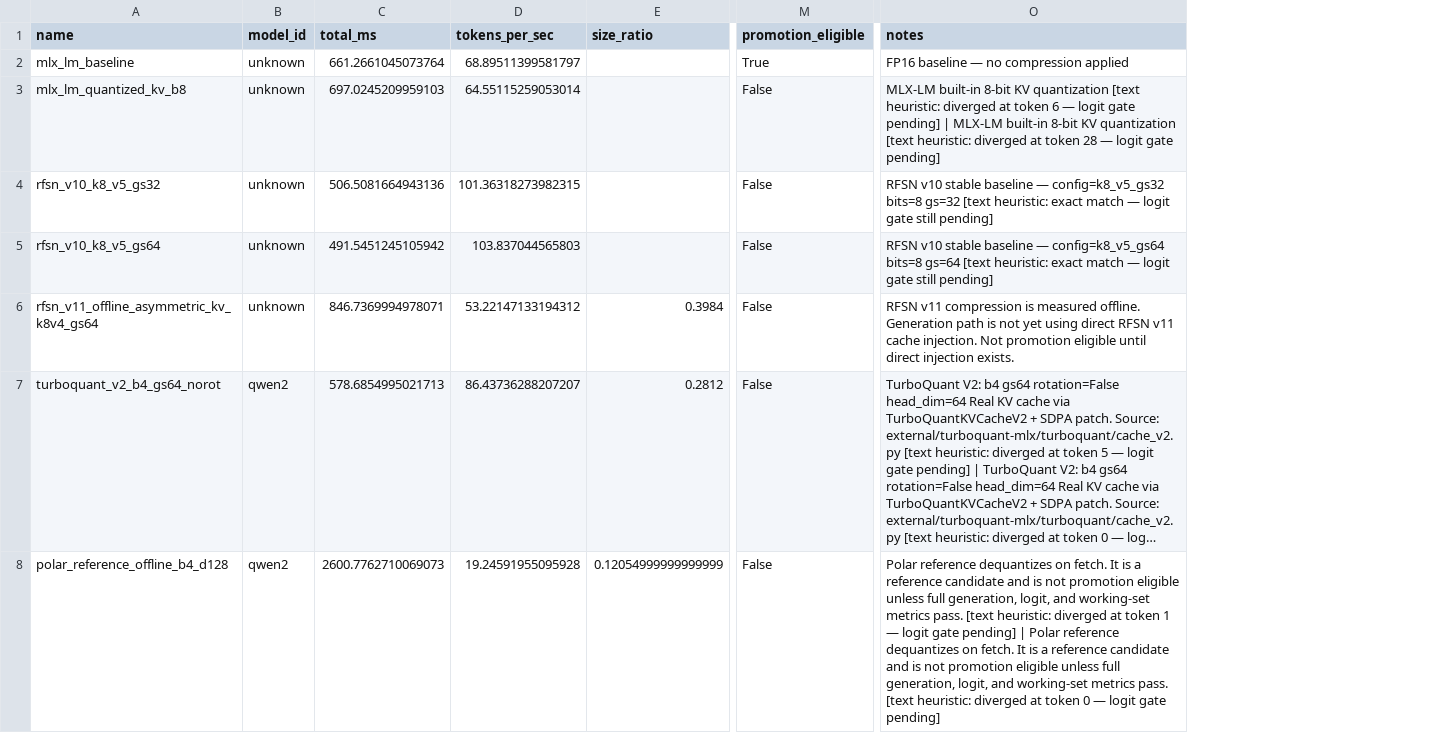
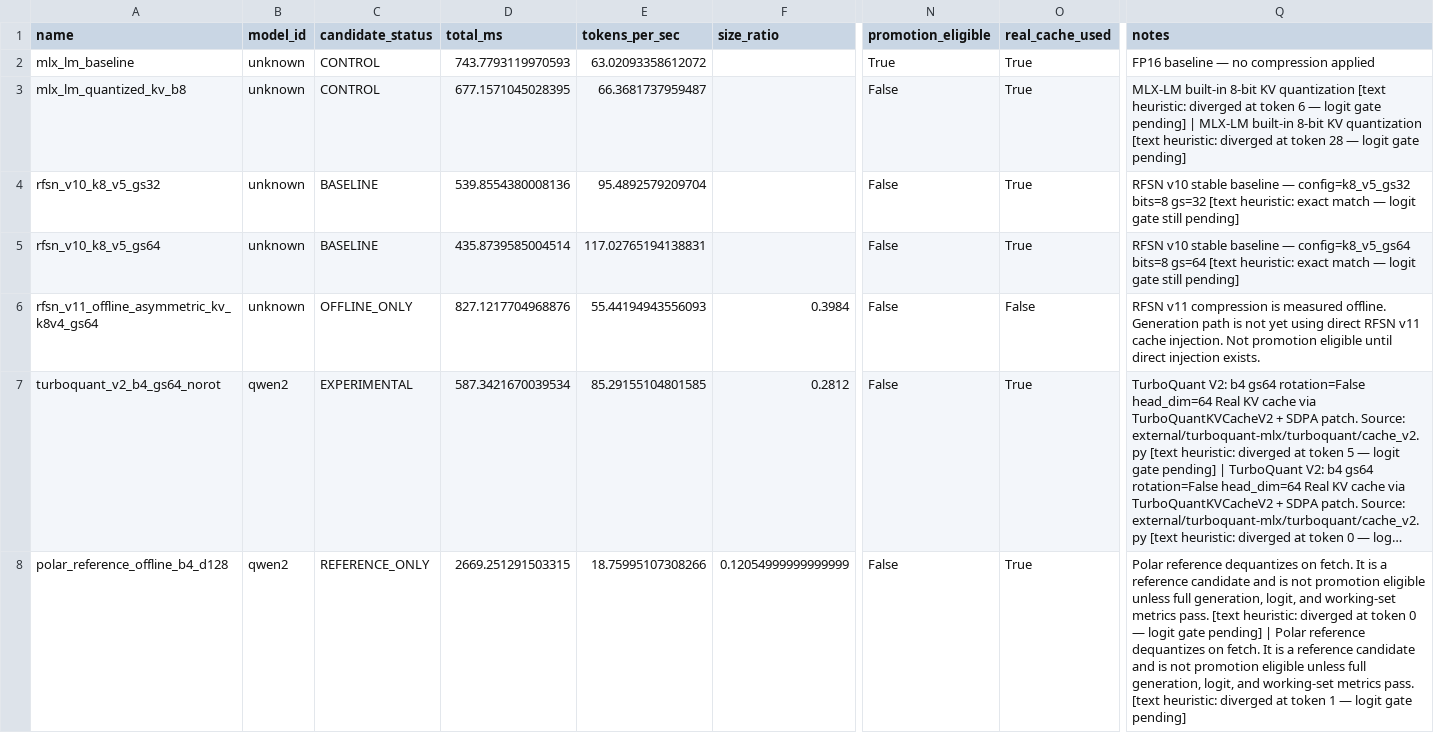
Before and after one commit to dawsonblock/MLX-RFSN-main, a CSV file: artifacts/bench/shootout/quick/results.csv, drawn as a sheet; only a part is shown, gaps mark what is left out; long unchanged cells end in …; addresses are those after the commit; the diff names each change by its address in the sheet, - before the commit and + after, or states it on an @@ line.

Commit message:
Update README and artifacts for Fusion Alpha 8: honest candidate statuses, install modes, and promotion gate readiness
- Update README: v10.2 Stable Alpha → MLX-RFSN Fusion Alpha 8 with honest research alpha status
- Add three install modes: basic (core only), fusion (MLX + benchmarks), memory (vector memory)
- Update RELEASE_MANIFEST: document Alpha 8 Plan B completion with CandidateStatus enum, promotion rules, winner export, memory layer scaffold, platform docs, no-false-promotion tests, artifact

```diff
--- a/artifacts/bench/shootout/quick/results.csv
+++ b/artifacts/bench/shootout/quick/results.csv
+column C (candidate_status), rows 2-8: CONTROL | CONTROL | BASELINE | BASELINE | OFFLINE_ONLY | EXPERIMENTAL | REFERENCE_ONLY
+column O (real_cache_used), rows 2-8: True | True | True | True | False | True | True
-D2 (total_ms): 661.2661045073764
+D2 (total_ms): 743.7793119970593
-E2 (tokens_per_sec): 68.89511399581797
+E2 (tokens_per_sec): 63.02093358612072
-D3 (total_ms): 697.0245209959103
+D3 (total_ms): 677.1571045028395
-E3 (tokens_per_sec): 64.55115259053014
+E3 (tokens_per_sec): 66.3681737959487
-D4 (total_ms): 506.5081664943136
+D4 (total_ms): 539.8554380008136
-E4 (tokens_per_sec): 101.36318273982315
+E4 (tokens_per_sec): 95.4892579209704
-D5 (total_ms): 491.5451245105942
+D5 (total_ms): 435.8739585004514
-E5 (tokens_per_sec): 103.837044565803
+E5 (tokens_per_sec): 117.02765194138831
-D6 (total_ms): 846.7369994978071
+D6 (total_ms): 827.1217704968876
-E6 (tokens_per_sec): 53.22147133194312
+E6 (tokens_per_sec): 55.44194943556093
-D7 (total_ms): 578.6854995021713
+D7 (total_ms): 587.3421670039534
-E7 (tokens_per_sec): 86.43736288207207
+E7 (tokens_per_sec): 85.29155104801585
-D8 (total_ms): 2600.7762710069073
+D8 (total_ms): 2669.251291503315
-E8 (tokens_per_sec): 19.24591955095928
+E8 (tokens_per_sec): 18.75995107308266
-Q8 (notes): …at token 1 — logit gate pending] | Polar reference dequantizes on fetch. It is a reference candidate and is not promotion eligible unless full generation, logit, and working-set metrics pass. [text heuristic: diverged at token 0 — logit…
+Q8 (notes): …at token 0 — logit gate pending] | Polar reference dequantizes on fetch. It is a reference candidate and is not promotion eligible unless full generation, logit, and working-set metrics pass. [text heuristic: diverged at token 1 — logit…
```
Also changed, not shown: 41 other files.
